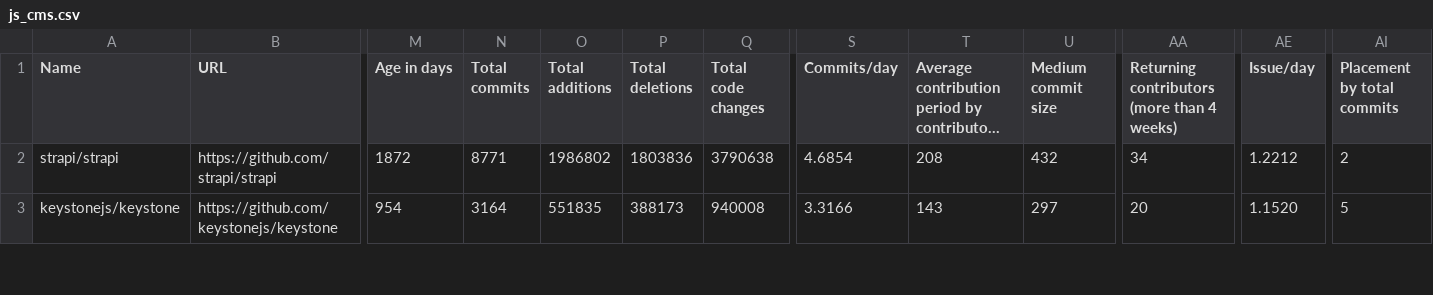
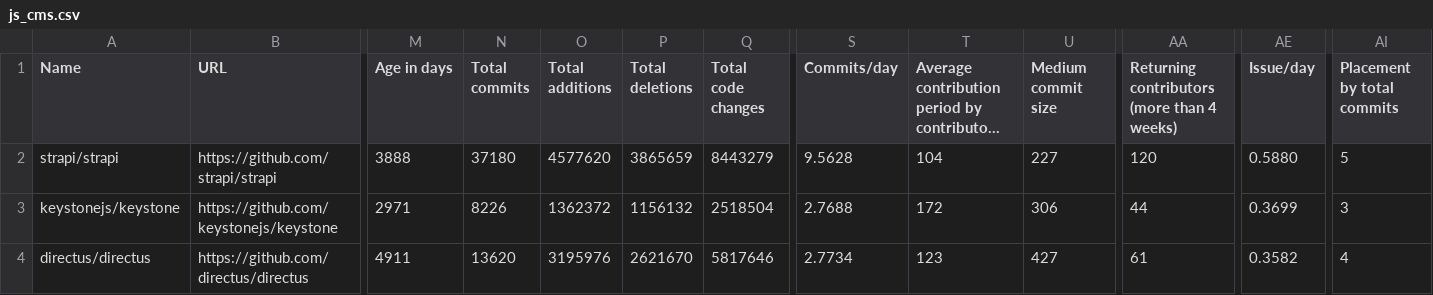
Before and after one commit to fedir/ghstat, a CSV file: stats/js_cms.csv, drawn as a sheet; only a part is shown, gaps mark what is left out; long unchanged cells end in …; rows hold the shown columns only; the diff covers the shown part only; the diff names each change by its address in the sheet, - before the commit and + after, or states it on an @@ line.

```diff
--- a/stats/js_cms.csv
+++ b/stats/js_cms.csv
-M2 (Age in days): 1872
+M2 (Age in days): 3888
-N2 (Total commits): 8771
+N2 (Total commits): 37180
-O2 (Total additions): 1986802
+O2 (Total additions): 4577620
-P2 (Total deletions): 1803836
+P2 (Total deletions): 3865659
-Q2 (Total code changes): 3790638
+Q2 (Total code changes): 8443279
-S2 (Commits/day): 4.6854
+S2 (Commits/day): 9.5628
-T2: 208
+T2: 104
-U2 (Medium commit size): 432
+U2 (Medium commit size): 227
-AA2: 34
+AA2: 120
-AE2 (Issue/day): 1.2212
+AE2 (Issue/day): 0.5880
-AI2 (Placement by total commits): 2
+AI2 (Placement by total commits): 5
-M3 (Age in days): 954
+M3 (Age in days): 2971
-N3 (Total commits): 3164
+N3 (Total commits): 8226
-O3 (Total additions): 551835
+O3 (Total additions): 1362372
-P3 (Total deletions): 388173
+P3 (Total deletions): 1156132
-Q3 (Total code changes): 940008
+Q3 (Total code changes): 2518504
-S3 (Commits/day): 3.3166
+S3 (Commits/day): 2.7688
-T3: 143
+T3: 172
-U3 (Medium commit size): 297
+U3 (Medium commit size): 306
-AA3: 20
+AA3: 44
-AE3 (Issue/day): 1.1520
+AE3 (Issue/day): 0.3699
-AI3 (Placement by total commits): 5
+AI3 (Placement by total commits): 3
+row 4: directus/directus | https://github.com/directus/directus | 4911 | 13620 | 3195976 | 2621670 | 5817646 | 2.7734 | 123 | 427 | 61 | 0.3582 | 4
```
Also changed, not shown: 1 removed row and 36 edited cells elsewhere in this file, stats/all_frameworks.csv, stats/go_frameworks.csv, 35 other files.
